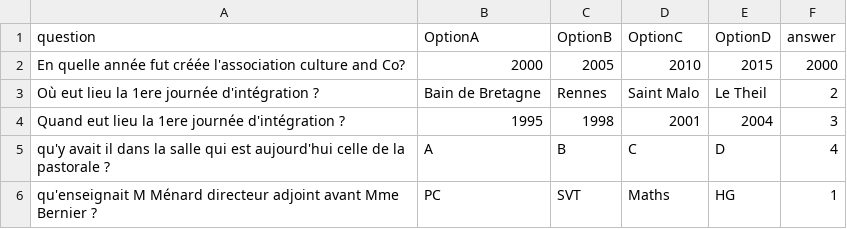
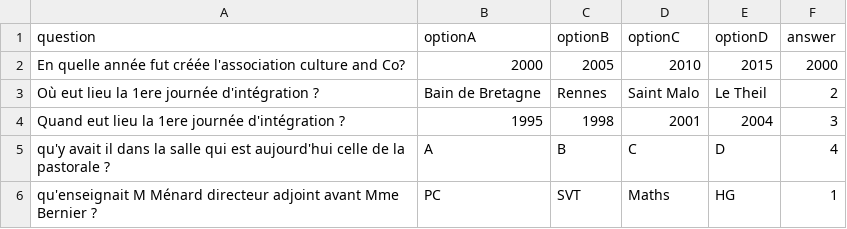
Before and after one commit to adamb35/quiz_30_ans, a CSV file: questions.csv, drawn as a sheet.

Commit message:
Update questions.csv

```diff
--- a/questions.csv
+++ b/questions.csv
@@ -1,2 +1,2 @@
-question,OptionA,OptionB,OptionC,OptionD,answer
+question,optionA,optionB,optionC,optionD,answer
 En quelle année fut créée l'association culture and Co?,2000,2005,2010,2015,2000
```
